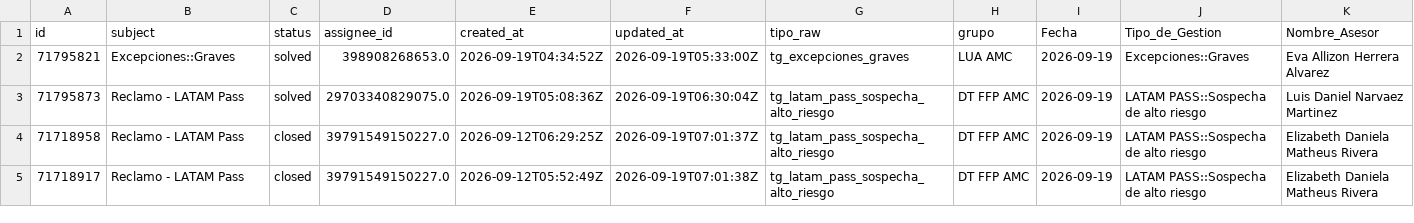
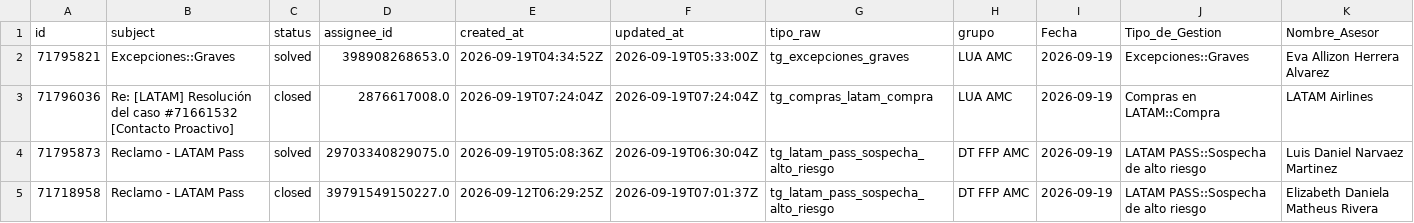
Before and after one commit to carlosmurilloealmacontact/presencia-genesys, a CSV file: data/zendesk/productividad_hoy_en_vivo.csv, drawn as a sheet; only a part is shown; the shorter side is filled out with more unchanged rows; rows hold the shown columns only; the diff names each change by its address in the sheet, - before the commit and + after, or states it on an @@ line.

Commit message:
Auto-sync Zendesk/Salesforce [2026-09-19 02:25]

```diff
--- a/data/zendesk/productividad_hoy_en_vivo.csv
+++ b/data/zendesk/productividad_hoy_en_vivo.csv
+row 3: 71796036 | Re: [LATAM] Resolución del caso #71661532 [Contacto Proactivo] | closed | 2876617008.0 | 2026-09-19T07:24:04Z | 2026-09-19T07:24:04Z | tg_compras_latam_compra | LUA AMC | 2026-09-19 | Compras en LATAM::Compra | LATAM Airlines
```
Also changed, not shown: data/zendesk/demanda_diaria_colas.csv, 3 other files.
